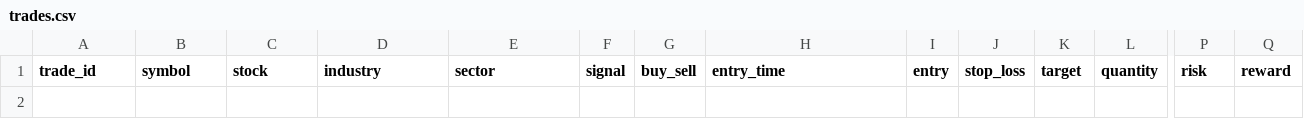
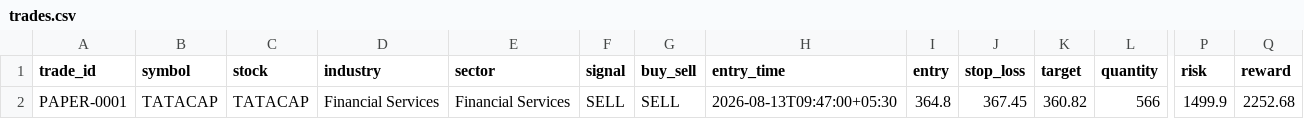
Before and after one commit to sureshr89/nse-catalyst-trading-bot, a CSV file: outputs/trades.csv, drawn as a sheet; only a part is shown, gaps mark what is left out; rows hold the shown columns only; the diff names each change by its address in the sheet, - before the commit and + after, or states it on an @@ line.

Commit message:
Save paper trade PAPER-0001

```diff
--- a/outputs/trades.csv
+++ b/outputs/trades.csv
+row 2: PAPER-0001 | TATACAP | TATACAP | Financial Services | Financial Services | SELL | SELL | 2026-08-13T09:47:00+05:30 | 364.8 | 367.45 | 360.82 | 566 | 1499.9 | 2252.68
```
